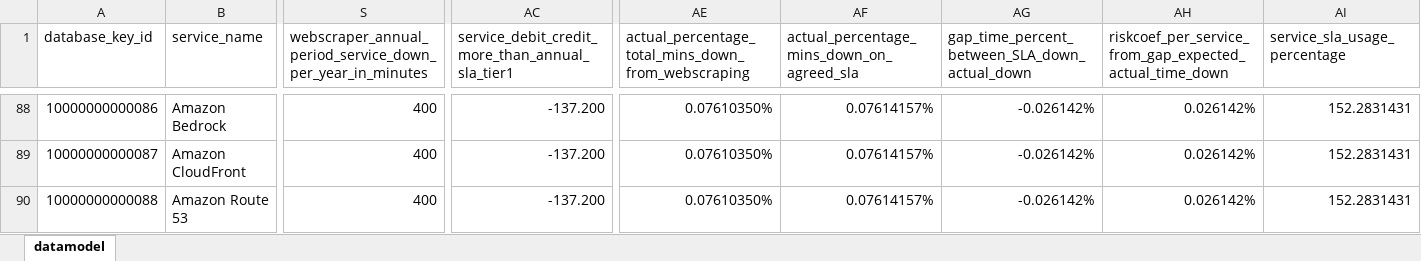
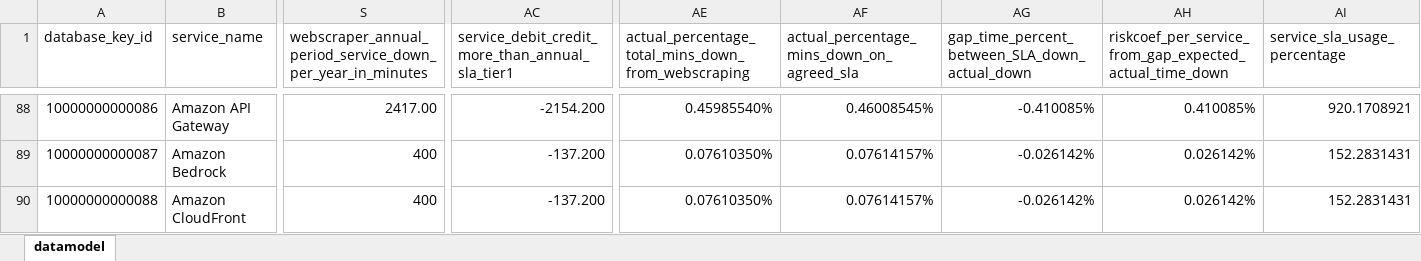
Before and after one commit to jpacerqueira/insureyourtechcloudgraph, an Excel workbook: information/datamodel/cloud-risk-datamodel-services-above-sla-outage.xlsx, sheet datamodel, drawn as a sheet; only a part is shown, gaps mark what is left out; values as stored, in another font and other column widths than the file's, no cell formats; charts and pictures not drawn; the diff covers the shown part only; the diff names each change by its address in the sheet, - before the commit and + after, or states it on an @@ line.

Commit message:
Marked missing services , needs better approach - Dictionary handcoded is becoming too much woor

```diff
--- a/information/datamodel/cloud-risk-datamodel-services-above-sla-outage.xlsx (sheet datamodel)
+++ b/information/datamodel/cloud-risk-datamodel-services-above-sla-outage.xlsx (sheet datamodel)
-B88 (service_name): Amazon Bedrock
+B88 (service_name): Amazon API Gateway
-S88: 400
+S88: 2417.00
-AC88: -137.200
+AC88: -2154.200
-AE88: 0.07610350%
+AE88: 0.45985540%
-AF88: 0.07614157%
+AF88: 0.46008545%
-AG88: -0.026142%
+AG88: -0.410085%
-AH88: 0.026142%
+AH88: 0.410085%
-AI88 (service_sla_usage_percentage): 152.2831431
+AI88 (service_sla_usage_percentage): 920.1708921
-B89 (service_name): Amazon CloudFront
+B89 (service_name): Amazon Bedrock
-B90 (service_name): Amazon Route 53
+B90 (service_name): Amazon CloudFront
```
Also changed, not shown: 1 added row and 471 edited cells elsewhere in this sheet, cell formats, hidden cells, 10 other files.
